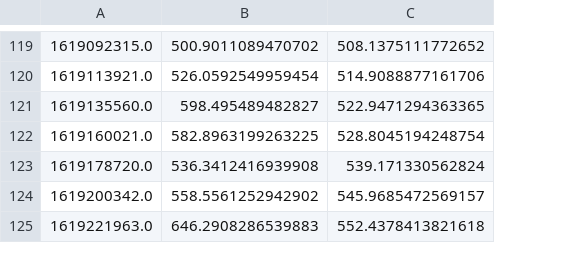
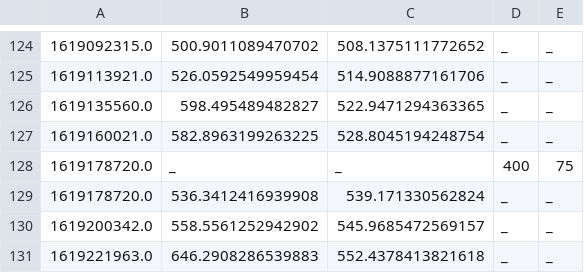
Before and after one commit to tartley/chia-netspace-graph, a TSV file: netspace.tsv, drawn as a sheet; only a part is shown, gaps mark what is left out; the diff covers the shown part only; the diff names each change by its address in the sheet, - before the commit and + after, or states it on an @@ line.

```diff
--- a/netspace.tsv
+++ b/netspace.tsv
+column D, rows 124-127: all _; rows 129-131: all _
+column E, rows 124-127: all _; rows 129-131: all _
+row 128: 1619178720.0 | _ | _ | 400 | 75
```
Also changed, not shown: 5 added rows elsewhere in this file, 1 other file.
